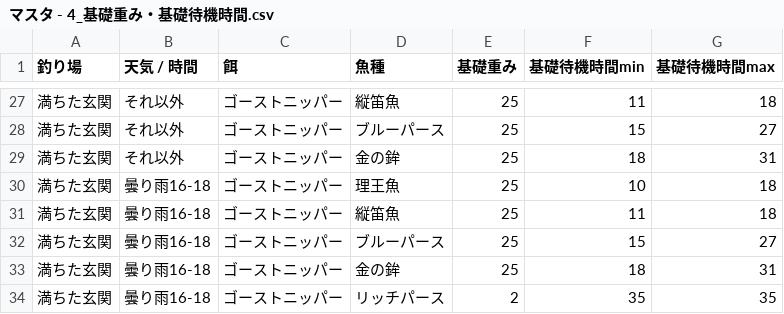
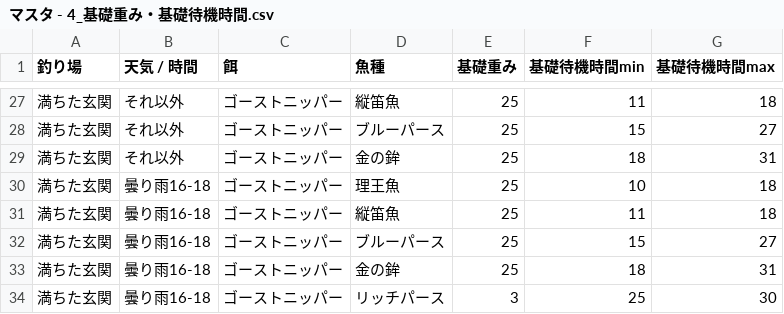
Before and after one commit to york14/FF14_Fisher-Logic-Engine, a CSV file: src/data/csv/マスタ - 4_基礎重み・基礎待機時間.csv, drawn as a sheet; only a part is shown, gaps mark what is left out.

```diff
--- a/src/data/csv/マスタ - 4_基礎重み・基礎待機時間.csv
+++ b/src/data/csv/マスタ - 4_基礎重み・基礎待機時間.csv
@@ -33,2 +33,2 @@
 満ちた玄関,曇り雨16-18,ゴーストニッパー,金の鉾,25,18,31
-満ちた玄関,曇り雨16-18,ゴーストニッパー,リッチパース,2,35,35
+満ちた玄関,曇り雨16-18,ゴーストニッパー,リッチパース,3,25,30
```
Also changed, not shown: src/data/csv/マスタ - 6_ルアー戦略プリセット.csv, 19 other files.
